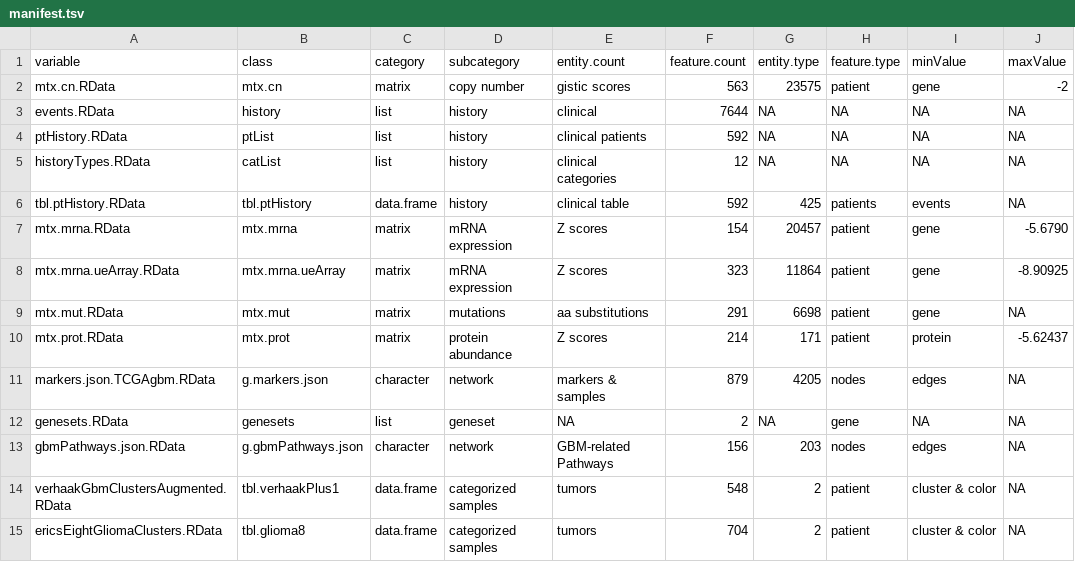
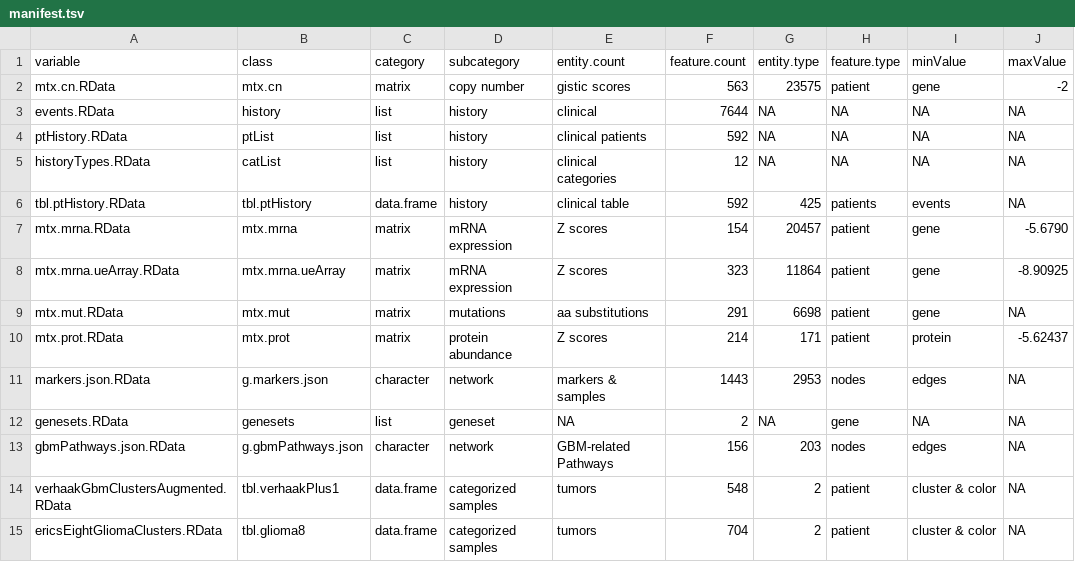
Before and after one commit to FredHutch/Oncoscape, a TSV file: dataPackages/TCGAgbm/inst/extdata/manifest.tsv, drawn as a sheet; only a part is shown; the diff names each change by its address in the sheet, - before the commit and + after, or states it on an @@ line.

```diff
--- a/dataPackages/TCGAgbm/inst/extdata/manifest.tsv
+++ b/dataPackages/TCGAgbm/inst/extdata/manifest.tsv
-A11 (variable): markers.json.TCGAgbm.RData
+A11 (variable): markers.json.RData
-F11 (feature.count): 879
+F11 (feature.count): 1443
-G11 (entity.type): 4205
+G11 (entity.type): 2953
```
Also changed, not shown: dataPackages/DEMOdz/inst/extdata/manifest.tsv, dataPackages/TCGAbrain/inst/extdata/manifest.tsv, 15 other files.
